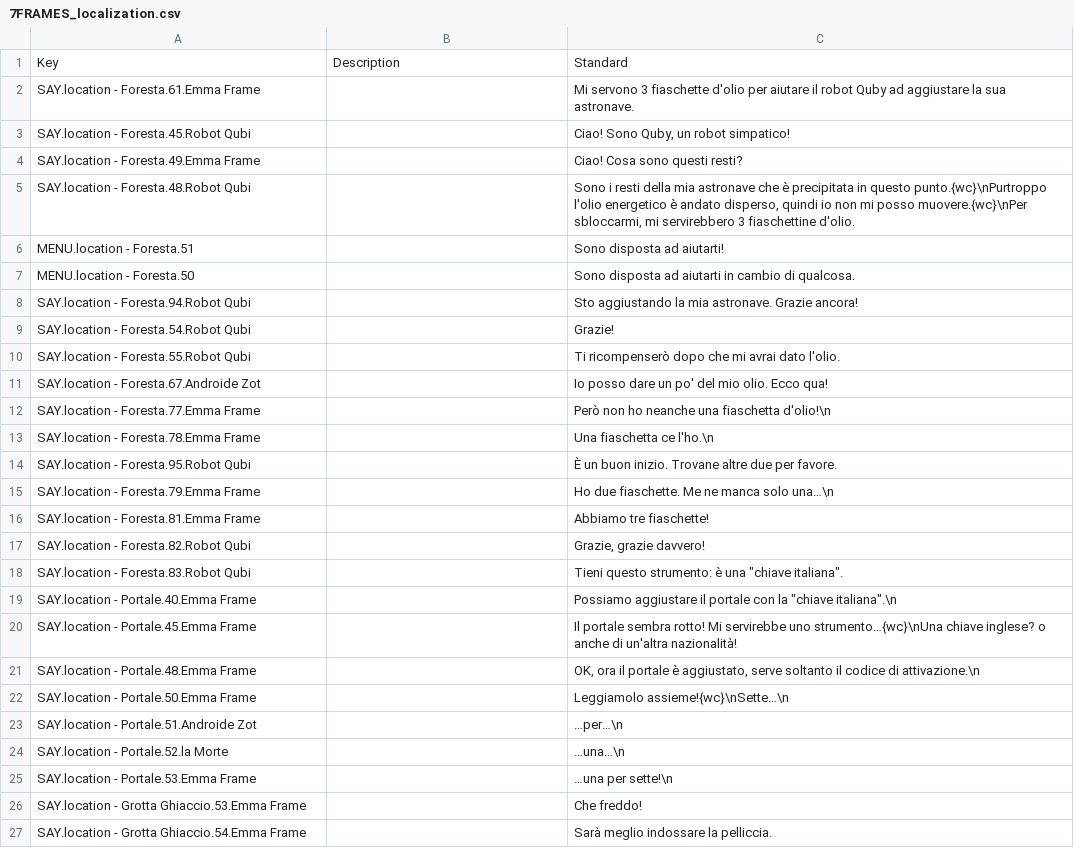
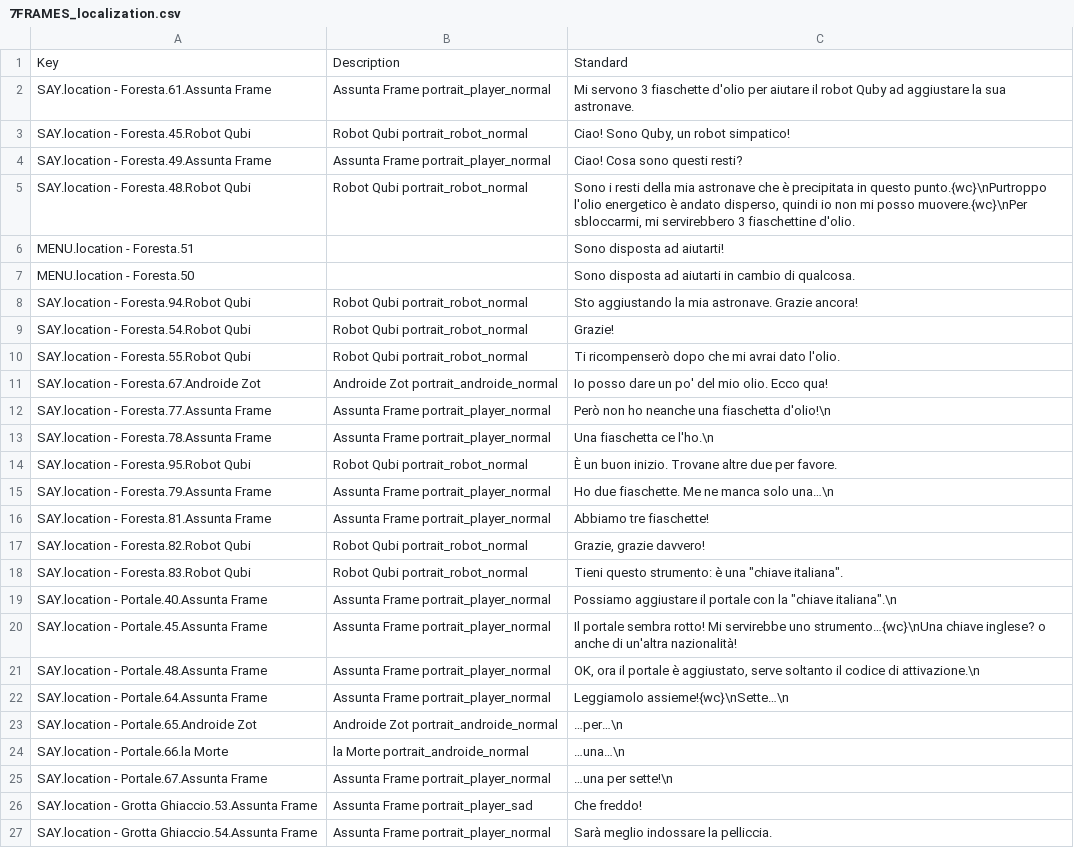
Before and after one commit to 2042ed/JAM.7FRAMES, a CSV file: Assets/Texts/7FRAMES_localization.csv, drawn as a sheet; only a part is shown; the diff covers the shown part only.

Commit message:
localization with characthers

```diff
--- a/Assets/Texts/7FRAMES_localization.csv
+++ b/Assets/Texts/7FRAMES_localization.csv
@@ -1,27 +1,27 @@
 Key,Description,Standard
-SAY.location - Foresta.61.Emma Frame,,Mi servono 3 fiaschette d'olio per aiutare il robot Quby ad aggiustare la sua astronave.
-SAY.location - Foresta.45.Robot Qubi,,"Ciao! Sono Quby, un robot simpatico!"
-SAY.location - Foresta.49.Emma Frame,,Ciao! Cosa sono questi resti?
-SAY.location - Foresta.48.Robot Qubi,,"Sono i resti della mia astronave che è precipitata in questo punto.{wc}\nPurtroppo l'olio energetico è andato disperso, quindi io non mi posso muovere.{wc}\nPer sbloccarmi, mi servirebbero 3 fiaschettine d'olio."
+SAY.location - Foresta.61.Assunta Frame,Assunta Frame portrait_player_normal ,Mi servono 3 fiaschette d'olio per aiutare il robot Quby ad aggiustare la sua astronave.
+SAY.location - Foresta.45.Robot Qubi,Robot Qubi portrait_robot_normal ,"Ciao! Sono Quby, un robot simpatico!"
+SAY.location - Foresta.49.Assunta Frame,Assunta Frame portrait_player_normal ,Ciao! Cosa sono questi resti?
+SAY.location - Foresta.48.Robot Qubi,Robot Qubi portrait_robot_normal ,"Sono i resti della mia astronave che è precipitata in questo punto.{wc}\nPurtroppo l'olio energetico è andato disperso, quindi io non mi posso muovere.{wc}\nPer sbloccarmi, mi servirebbero 3 fiaschettine d'olio."
 MENU.location - Foresta.51,,Sono disposta ad aiutarti!
 MENU.location - Foresta.50,,Sono disposta ad aiutarti in cambio di qualcosa.
-SAY.location - Foresta.94.Robot Qubi,,Sto aggiustando la mia astronave. Grazie ancora!
-SAY.location - Foresta.54.Robot Qubi,,Grazie!
-SAY.location - Foresta.55.Robot Qubi,,Ti ricompenserò dopo che mi avrai dato l'olio.
-SAY.location - Foresta.67.Androide Zot,,Io posso dare un po' del mio olio. Ecco qua!
-SAY.location - Foresta.77.Emma Frame,,Però non ho neanche una fiaschetta d'olio!\n
-SAY.location - Foresta.78.Emma Frame,,Una fiaschetta ce l'ho.\n
-SAY.location - Foresta.95.Robot Qubi,,È un buon inizio. Trovane altre due per favore.
-SAY.location - Foresta.79.Emma Frame,,Ho due fiaschette. Me ne manca solo una…\n
-SAY.location - Foresta.81.Emma Frame,,Abbiamo tre fiaschette!
-SAY.location - Foresta.82.Robot Qubi,,"Grazie, grazie davvero!"
-SAY.location - Foresta.83.Robot Qubi,,"Tieni questo strumento: è una ""chiave italiana""."
-SAY.location - Portale.40.Emma Frame,,"Possiamo aggiustare il portale con la ""chiave italiana"".\n"
-SAY.location - Portale.45.Emma Frame,,Il portale sembra rotto! Mi servirebbe uno strumento…{wc}\nUna chiave inglese? o anche di un'altra nazionalità!
-SAY.location - Portale.48.Emma Frame,,"OK, ora il portale è aggiustato, serve soltanto il codice di attivazione.\n"
-SAY.location - Portale.50.Emma Frame,,Leggiamolo assieme!{wc}\nSette…\n
-SAY.location - Portale.51.Androide Zot,,…per…\n
-SAY.location - Portale.52.la Morte,,…una…\n
-SAY.location - Portale.53.Emma Frame,,…una per sette!\n
-SAY.location - Grotta Ghiaccio.53.Emma Frame,,Che freddo!
-SAY.location - Grotta Ghiaccio.54.Emma Frame,,Sarà meglio indossare la pelliccia.
+SAY.location - Foresta.94.Robot Qubi,Robot Qubi portrait_robot_normal ,Sto aggiustando la mia astronave. Grazie ancora!
+SAY.location - Foresta.54.Robot Qubi,Robot Qubi portrait_robot_normal ,Grazie!
+SAY.location - Foresta.55.Robot Qubi,Robot Qubi portrait_robot_normal ,Ti ricompenserò dopo che mi avrai dato l'olio.
+SAY.location - Foresta.67.Androide Zot,Androide Zot portrait_androide_normal ,Io posso dare un po' del mio olio. Ecco qua!
+SAY.location - Foresta.77.Assunta Frame,Assunta Frame portrait_player_normal ,Però non ho neanche una fiaschetta d'olio!\n
+SAY.location - Foresta.78.Assunta Frame,Assunta Frame portrait_player_normal ,Una fiaschetta ce l'ho.\n
+SAY.location - Foresta.95.Robot Qubi,Robot Qubi portrait_robot_normal ,È un buon inizio. Trovane altre due per favore.
+SAY.location - Foresta.79.Assunta Frame,Assunta Frame portrait_player_normal ,Ho due fiaschette. Me ne manca solo una…\n
+SAY.location - Foresta.81.Assunta Frame,Assunta Frame portrait_player_normal ,Abbiamo tre fiaschette!
+SAY.location - Foresta.82.Robot Qubi,Robot Qubi portrait_robot_normal ,"Grazie, grazie davvero!"
+SAY.location - Foresta.83.Robot Qubi,Robot Qubi portrait_robot_normal ,"Tieni questo strumento: è una ""chiave italiana""."
+SAY.location - Portale.40.Assunta Frame,Assunta Frame portrait_player_normal ,"Possiamo aggiustare il portale con la ""chiave italiana"".\n"
+SAY.location - Portale.45.Assunta Frame,Assunta Frame portrait_player_normal ,Il portale sembra rotto! Mi servirebbe uno strumento…{wc}\nUna chiave inglese? o anche di un'altra nazionalità!
+SAY.location - Portale.48.Assunta Frame,Assunta Frame portrait_player_normal ,"OK, ora il portale è aggiustato, serve soltanto il codice di attivazione.\n"
+SAY.location - Portale.64.Assunta Frame,Assunta Frame portrait_player_normal ,Leggiamolo assieme!{wc}\nSette…\n
+SAY.location - Portale.65.Androide Zot,Androide Zot portrait_androide_normal ,…per…\n
+SAY.location - Portale.66.la Morte,la Morte portrait_androide_normal ,…una…\n
+SAY.location - Portale.67.Assunta Frame,Assunta Frame portrait_player_normal ,…una per sette!\n
+SAY.location - Grotta Ghiaccio.53.Assunta Frame,Assunta Frame portrait_player_sad ,Che freddo!
+SAY.location - Grotta Ghiaccio.54.Assunta Frame,Assunta Frame portrait_player_normal ,Sarà meglio indossare la pelliccia.
```
Also changed, not shown: 1 added row, 1 removed row and 104 edited cells elsewhere in this file.
